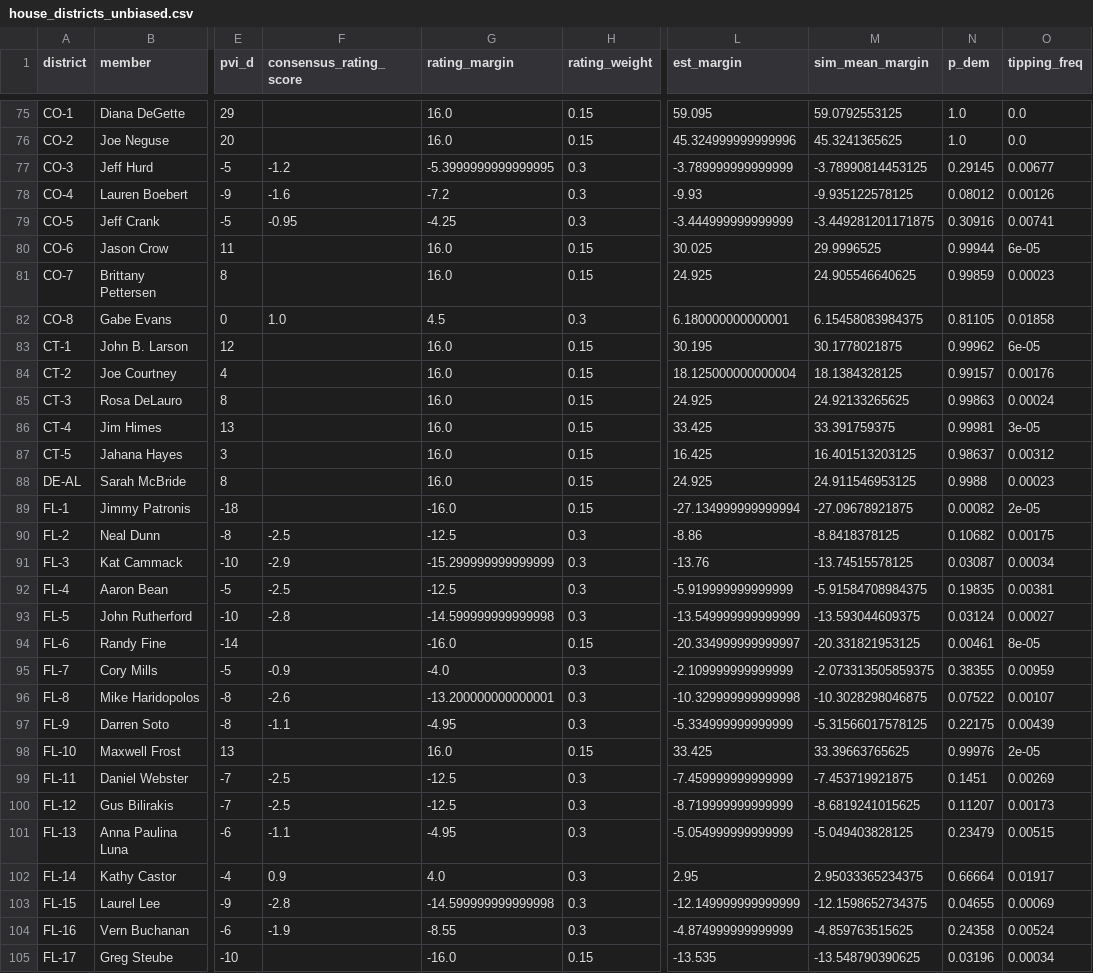
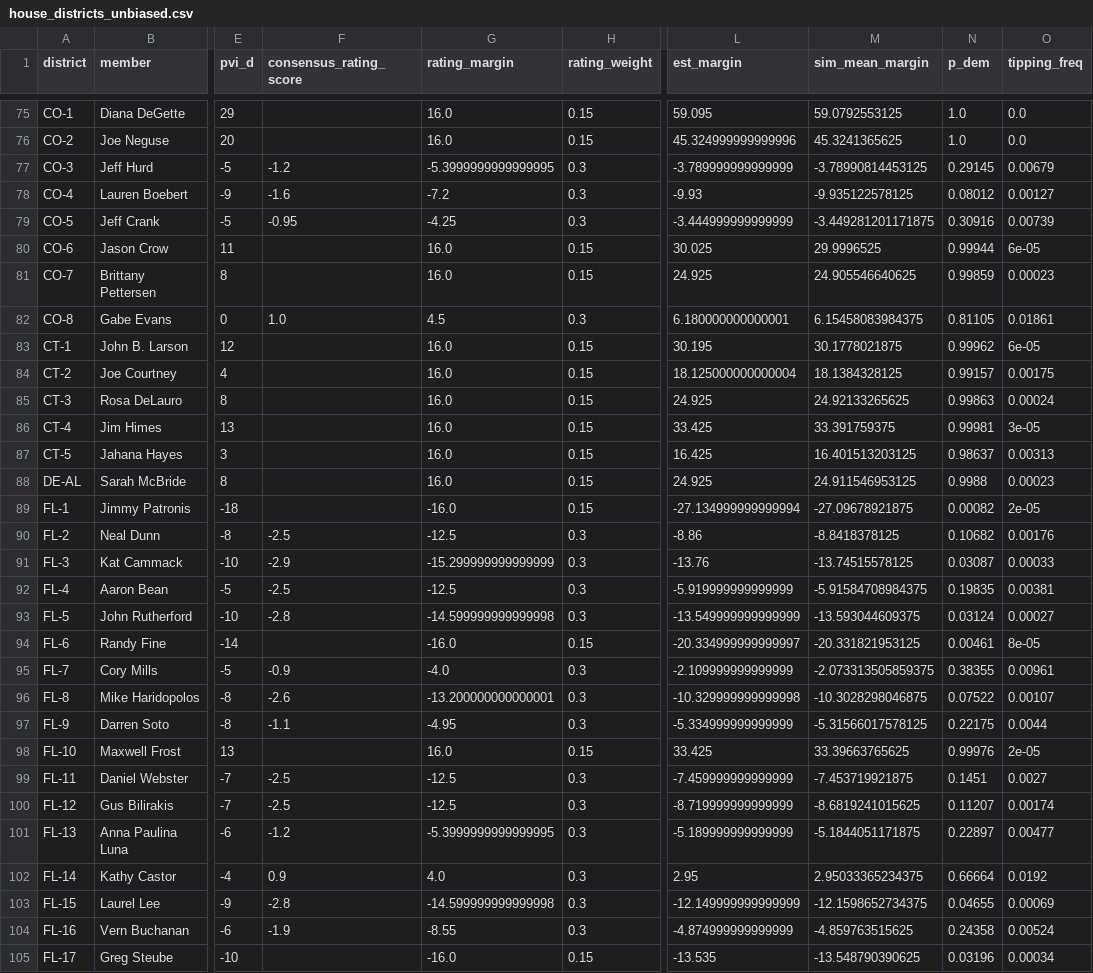
Before and after one commit to AppleLamps/grokbot-election, a CSV file: model/output/house_districts_unbiased.csv, drawn as a sheet; only a part is shown, gaps mark what is left out; the diff covers the shown part only; the diff names each change by its address in the sheet, - before the commit and + after, or states it on an @@ line.

Commit message:
Oct 14 9PM refresh: House rating tweaks FL-13/NC-10; fresh market snapshot; no avg changes

```diff
--- a/model/output/house_districts_unbiased.csv
+++ b/model/output/house_districts_unbiased.csv
-O77 (tipping_freq): 0.00677
+O77 (tipping_freq): 0.00679
-O78 (tipping_freq): 0.00126
+O78 (tipping_freq): 0.00127
-O79 (tipping_freq): 0.00741
+O79 (tipping_freq): 0.00739
-O82 (tipping_freq): 0.01858
+O82 (tipping_freq): 0.01861
-O84 (tipping_freq): 0.00176
+O84 (tipping_freq): 0.00175
-O87 (tipping_freq): 0.00312
+O87 (tipping_freq): 0.00313
-O90 (tipping_freq): 0.00175
+O90 (tipping_freq): 0.00176
-O91 (tipping_freq): 0.00034
+O91 (tipping_freq): 0.00033
-O95 (tipping_freq): 0.00959
+O95 (tipping_freq): 0.00961
-O97 (tipping_freq): 0.00439
+O97 (tipping_freq): 0.0044
-O99 (tipping_freq): 0.00269
+O99 (tipping_freq): 0.0027
-O100 (tipping_freq): 0.00173
+O100 (tipping_freq): 0.00174
-F101 (consensus_rating_score): -1.1
+F101 (consensus_rating_score): -1.2
-G101 (rating_margin): -4.95
+G101 (rating_margin): -5.3999999999999995
-L101 (est_margin): -5.054999999999999
+L101 (est_margin): -5.189999999999999
-M101 (sim_mean_margin): -5.049403828125
+M101 (sim_mean_margin): -5.1844051171875
-N101 (p_dem): 0.23479
+N101 (p_dem): 0.22897
-O101 (tipping_freq): 0.00515
+O101 (tipping_freq): 0.00477
-O102 (tipping_freq): 0.01917
+O102 (tipping_freq): 0.0192
```
Also changed, not shown: 103 edited cells elsewhere in this file, model/data/house_districts.csv, model/output/house_districts_pres_style_D_overstatement.csv, 14 other files.
